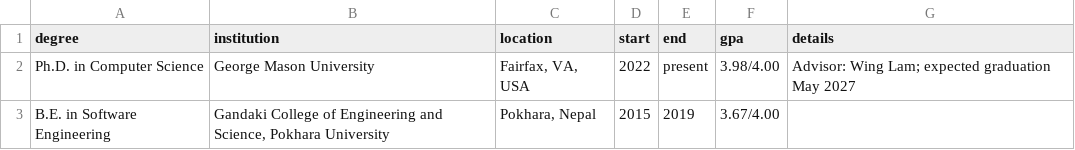
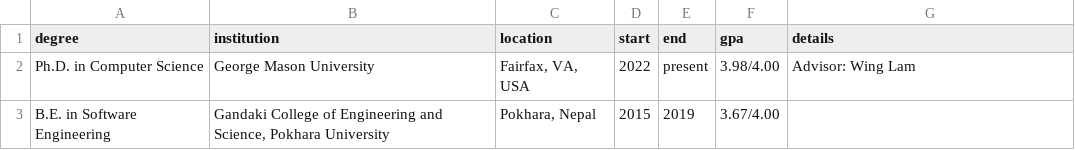
Before and after one commit to Talank/portfolio, a CSV file: cv/data/education.csv, drawn as a sheet.

```diff
--- a/cv/data/education.csv
+++ b/cv/data/education.csv
@@ -1,3 +1,3 @@
 degree,institution,location,start,end,gpa,details
-Ph.D. in Computer Science,George Mason University,"Fairfax, VA, USA",2022,present,3.98/4.00,Advisor: Wing Lam; expected graduation May 2027
+Ph.D. in Computer Science,George Mason University,"Fairfax, VA, USA",2022,present,3.98/4.00,Advisor: Wing Lam
 B.E. in Software Engineering,"Gandaki College of Engineering and Science, Pokhara University","Pokhara, Nepal",2015,2019,3.67/4.00,
```
Also changed, not shown: cv/data/experience.csv, cv/data/opensource.csv, 2 other files.
